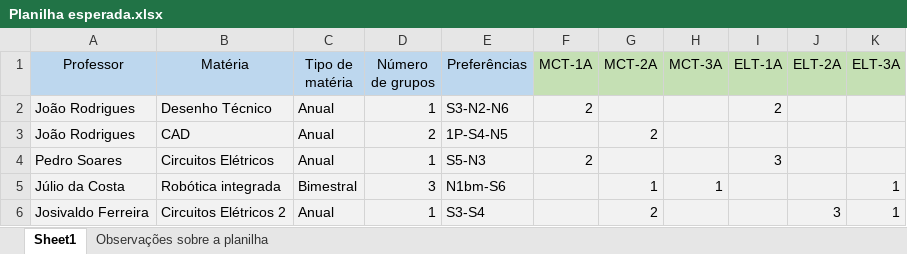
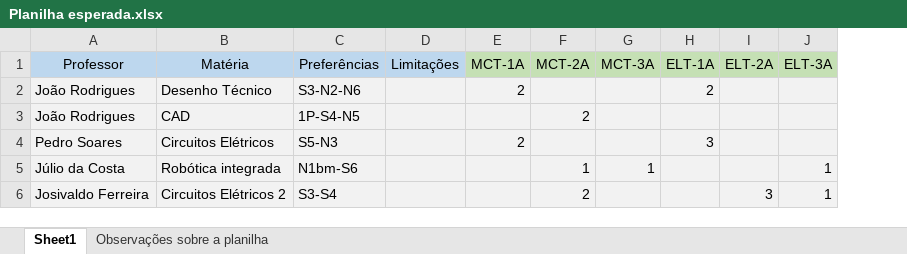
Before and after one commit to TulioHRC/Horarios-CEFET, an Excel workbook: Planilha esperada.xlsx, sheet Sheet1, drawn as a sheet; values as stored, in another font and other column widths than the file's, no borders; removed rows and columns are numbered as before the commit, all else as after; the diff names each change by its address in the sheet, - before the commit and + after, or states it on an @@ line.

Commit message:
Add teacher finished, and sheet update

```diff
--- a/Planilha esperada.xlsx (sheet Sheet1)
+++ b/Planilha esperada.xlsx (sheet Sheet1)
-column C (Tipo de matéria), rows 2-6: Anual | Anual | Anual | Bimestral | Anual
-column D (Número de grupos), rows 2-6: 1 | 2 | 1 | 3 | 1
+column D (Limitações), empty
```
Also changed, not shown: 3 other files.
